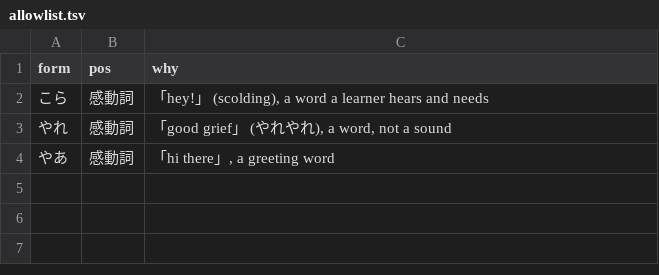
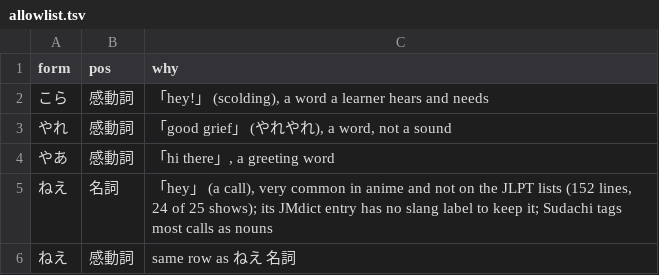
Before and after one commit to charlie42/anime-words-not-in-jlpt, a TSV file: allowlist.tsv, drawn as a sheet; the diff names each change by its address in the sheet, - before the commit and + after, or states it on an @@ line.

```diff
--- a/allowlist.tsv
+++ b/allowlist.tsv
+row 5: ねえ | 名詞 | 「hey」 (a call), very common in anime and not on the JLPT lists (152 lines, 24 of 25 shows); its JMdict entry has no slang label to keep it; Sudachi tags most calls as nouns
+row 6: ねえ | 感動詞 | same row as ねえ 名詞
```
Also changed, not shown: blocklist.tsv, normal_forms.tsv, 8 other files.
